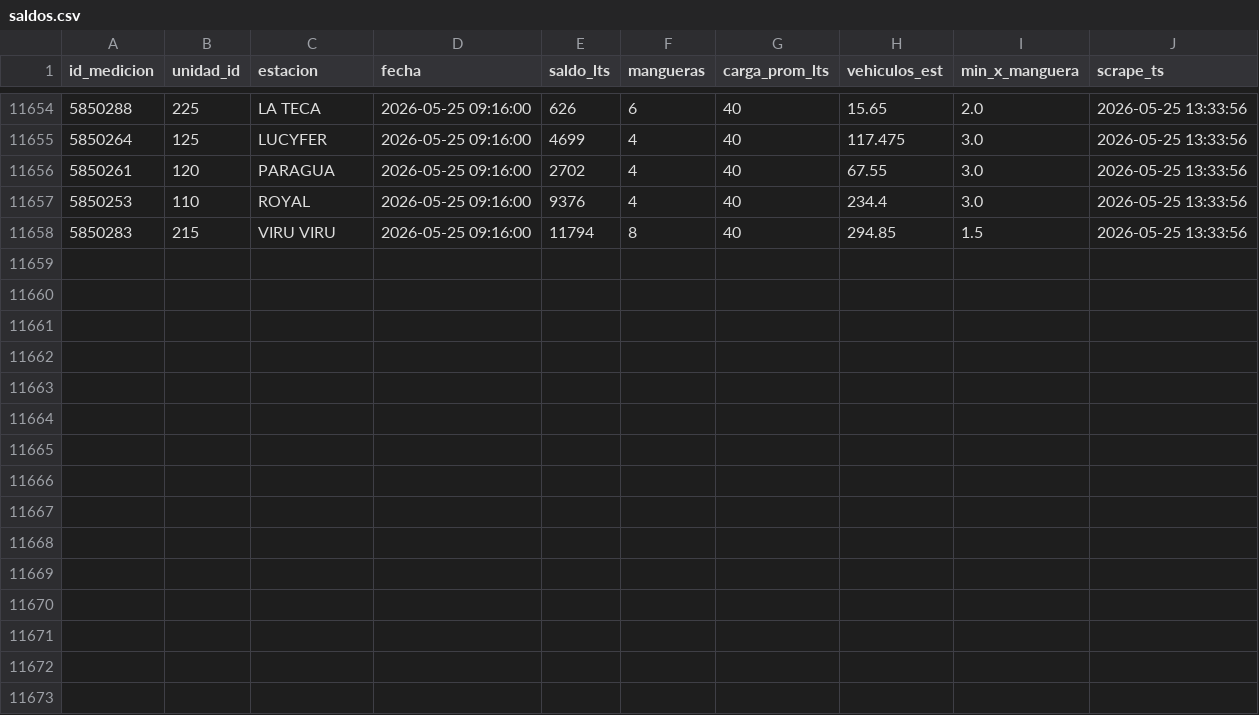
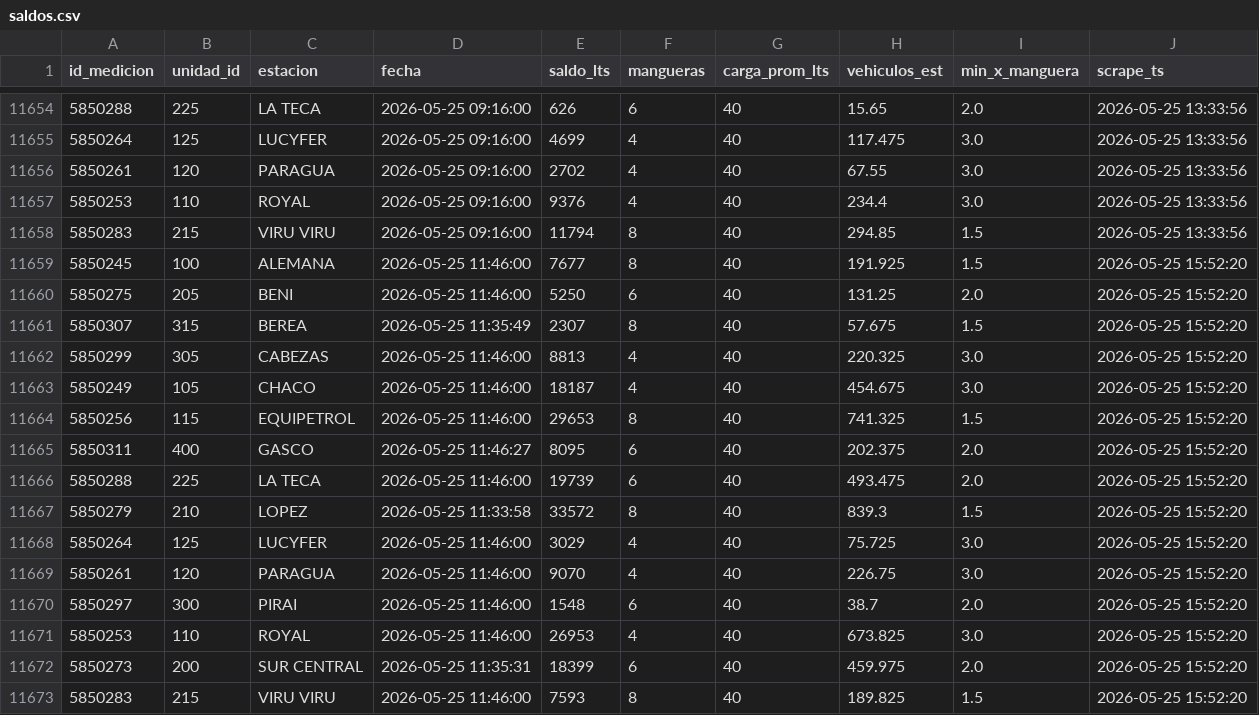
Before and after one commit to mtineojr/Monitor-Biopetrol, a CSV file: data/saldos.csv, drawn as a sheet; only a part is shown, gaps mark what is left out.

```diff
--- a/data/saldos.csv
+++ b/data/saldos.csv
@@ -11658 +11658,16 @@ id_medicion,unidad_id,estacion,fecha,saldo_lts,mangueras,carga_prom_lts,vehiculo
 5850283,215,VIRU VIRU,2026-05-25 09:16:00,11794,8,40,294.85,1.5,2026-05-25 13:33:56
+5850245,100,ALEMANA,2026-05-25 11:46:00,7677,8,40,191.925,1.5,2026-05-25 15:52:20
+5850275,205,BENI,2026-05-25 11:46:00,5250,6,40,131.25,2.0,2026-05-25 15:52:20
+5850307,315,BEREA,2026-05-25 11:35:49,2307,8,40,57.675,1.5,2026-05-25 15:52:20
+5850299,305,CABEZAS,2026-05-25 11:46:00,8813,4,40,220.325,3.0,2026-05-25 15:52:20
+5850249,105,CHACO,2026-05-25 11:46:00,18187,4,40,454.675,3.0,2026-05-25 15:52:20
+5850256,115,EQUIPETROL,2026-05-25 11:46:00,29653,8,40,741.325,1.5,2026-05-25 15:52:20
+5850311,400,GASCO,2026-05-25 11:46:27,8095,6,40,202.375,2.0,2026-05-25 15:52:20
+5850288,225,LA TECA,2026-05-25 11:46:00,19739,6,40,493.475,2.0,2026-05-25 15:52:20
+5850279,210,LOPEZ,2026-05-25 11:33:58,33572,8,40,839.3,1.5,2026-05-25 15:52:20
+5850264,125,LUCYFER,2026-05-25 11:46:00,3029,4,40,75.725,3.0,2026-05-25 15:52:20
+5850261,120,PARAGUA,2026-05-25 11:46:00,9070,4,40,226.75,3.0,2026-05-25 15:52:20
+5850297,300,PIRAI,2026-05-25 11:46:00,1548,6,40,38.7,2.0,2026-05-25 15:52:20
+5850253,110,ROYAL,2026-05-25 11:46:00,26953,4,40,673.825,3.0,2026-05-25 15:52:20
+5850273,200,SUR CENTRAL,2026-05-25 11:35:31,18399,6,40,459.975,2.0,2026-05-25 15:52:20
+5850283,215,VIRU VIRU,2026-05-25 11:46:00,7593,8,40,189.825,1.5,2026-05-25 15:52:20
```
Also changed, not shown: data/empacar.csv.
